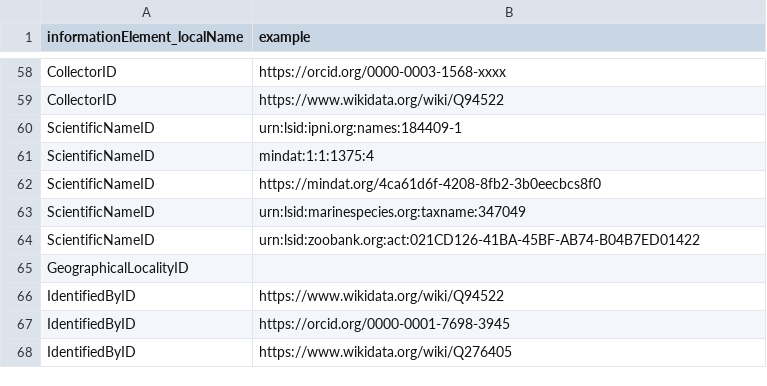
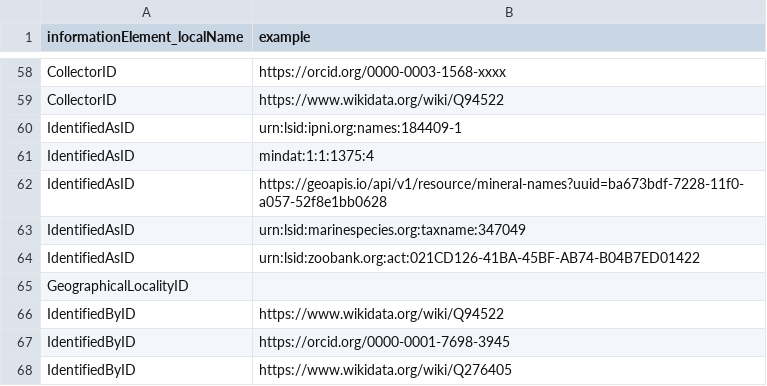
Before and after one commit to tdwg/mids, a TSV file: source/terms/examples.tsv, drawn as a sheet; only a part is shown, gaps mark what is left out.

Commit message:
Fixed Geology Example

```diff
--- a/source/terms/examples.tsv
+++ b/source/terms/examples.tsv
@@ -59,7 +59,7 @@ CollectorID	https://orcid.org/0000-0003-1568-xxxx
 CollectorID	https://www.wikidata.org/wiki/Q94522
-ScientificNameID	urn:lsid:ipni.org:names:184409-1
-ScientificNameID	mindat:1:1:1375:4
-ScientificNameID	https://mindat.org/4ca61d6f-4208-8fb2-3b0eecbcs8f0
-ScientificNameID	urn:lsid:marinespecies.org:taxname:347049
-ScientificNameID	urn:lsid:zoobank.org:act:021CD126-41BA-45BF-AB74-B04B7ED01422
+IdentifiedAsID	urn:lsid:ipni.org:names:184409-1
+IdentifiedAsID	mindat:1:1:1375:4
+IdentifiedAsID	https://geoapis.io/api/v1/resource/mineral-names?uuid=ba673bdf-7228-11f0-a057-52f8e1bb0628
+IdentifiedAsID	urn:lsid:marinespecies.org:taxname:347049
+IdentifiedAsID	urn:lsid:zoobank.org:act:021CD126-41BA-45BF-AB74-B04B7ED01422
 GeographicalLocalityID	
```
